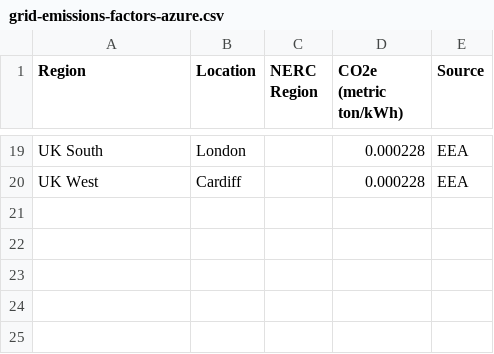
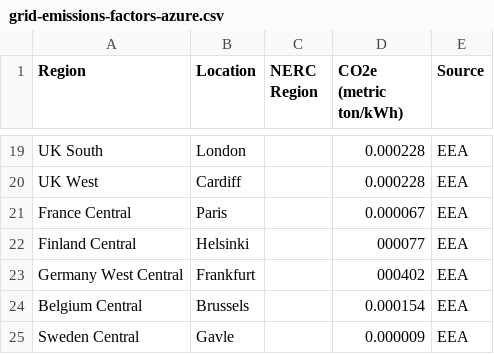
Before and after one commit to cloud-carbon-footprint/cloud-carbon-coefficients, a CSV file: data/grid-emissions-factors-azure.csv, drawn as a sheet; only a part is shown, gaps mark what is left out; the diff names each change by its address in the sheet, - before the commit and + after, or states it on an @@ line.

Commit message:
Add several european regions to azure grid emissions factors file

```diff
--- a/data/grid-emissions-factors-azure.csv
+++ b/data/grid-emissions-factors-azure.csv
+row 21: France Central | Paris |  | 0.000067 | EEA
+row 22: Finland Central | Helsinki |  | 000077 | EEA
+row 23: Germany West Central | Frankfurt |  | 000402 | EEA
+row 24: Belgium Central | Brussels |  | 0.000154 | EEA
+row 25: Sweden Central | Gavle |  | 0.000009 | EEA
```
